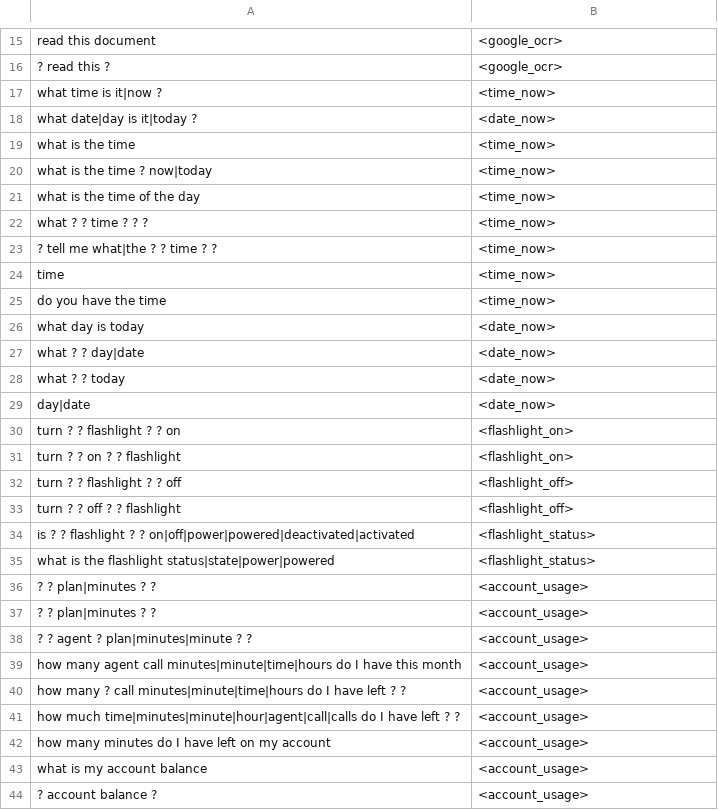
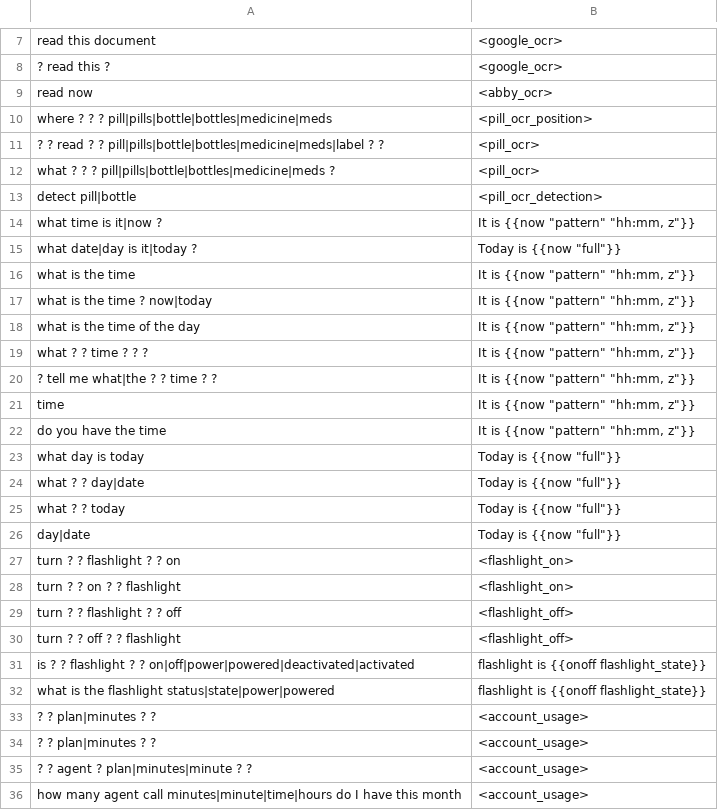
Before and after one commit to aira/aichat, a CSV file: src/aichat/chatapp/data/commands.csv, drawn as a sheet; only a part is shown, gaps mark what is left out; the shorter side is filled out with more unchanged rows; the diff covers the shown part only.

```diff
--- a/src/aichat/chatapp/data/commands.csv
+++ b/src/aichat/chatapp/data/commands.csv
@@ -16,15 +8,20 @@ read this document,"<google_ocr>",,
 ? read this ?,"<google_ocr>",,
-what time is it|now ?,"<time_now>",,
-what date|day is it|today ?,"<date_now>",,
-what is the time,"<time_now>",,
-what is the time ? now|today,"<time_now>",,
-what is the time of the day,"<time_now>",,
-what ? ? time ? ? ?,"<time_now>",,
-? tell me what|the ? ? time ? ?,"<time_now>",,
-time,"<time_now>",,
-do you have the time,"<time_now>",,
-what day is today,"<date_now>",,
-what ? ? day|date,"<date_now>",,
-what ? ? today,"<date_now>",,
-day|date,"<date_now>",,
+read now,"<abby_ocr>",,
+where ? ? ? pill|pills|bottle|bottles|medicine|meds,"<pill_ocr_position>",,
+? ? read ? ? pill|pills|bottle|bottles|medicine|meds|label ? ?,"<pill_ocr>",,
+what ? ? ? pill|pills|bottle|bottles|medicine|meds ?,"<pill_ocr>",,
+detect pill|bottle,"<pill_ocr_detection>",,
+what time is it|now ?,"It is {{now ""pattern""  ""hh:mm, z""}}",,
+what date|day is it|today ?,"Today is {{now ""full""}}",,
+what is the time,"It is {{now ""pattern""  ""hh:mm, z""}}",,
+what is the time ? now|today,"It is {{now ""pattern""  ""hh:mm, z""}}",,
+what is the time of the day,"It is {{now ""pattern""  ""hh:mm, z""}}",,
+what ? ? time ? ? ?,"It is {{now ""pattern""  ""hh:mm, z""}}",,
+? tell me what|the ? ? time ? ?,"It is {{now ""pattern""  ""hh:mm, z""}}",,
+time,"It is {{now ""pattern""  ""hh:mm, z""}}",,
+do you have the time,"It is {{now ""pattern""  ""hh:mm, z""}}",,
+what day is today,"Today is {{now ""full""}}",,
+what ? ? day|date,"Today is {{now ""full""}}",,
+what ? ? today,"Today is {{now ""full""}}",,
+day|date,"Today is {{now ""full""}}",,
 turn ? ? flashlight ? ? on,"<flashlight_on>",,
@@ -33,4 +30,4 @@ turn ? ? flashlight ? ? off,"<flashlight_off>",,
 turn ? ? off ? ? flashlight,"<flashlight_off>",,
-is ? ? flashlight ? ? on|off|power|powered|deactivated|activated,"<flashlight_status>",,
-what is the flashlight status|state|power|powered,"<flashlight_status>",,
+is ? ? flashlight ? ? on|off|power|powered|deactivated|activated,"flashlight is {{onoff flashlight_state}}",,
+what is the flashlight status|state|power|powered,"flashlight is {{onoff flashlight_state}}",,
 ? ? plan|minutes ? ?,"<account_usage>",,
```
Also changed, not shown: 14 added rows, 8 removed rows and 7 edited cells elsewhere in this file, src/aichat/chatapp/data/releaseNotes.csv, 13 other files.
